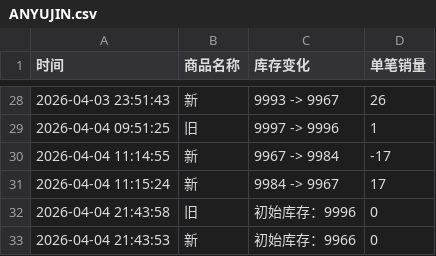
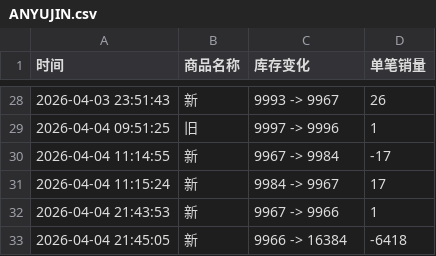
Before and after one commit to Juineii/ive_kms0403, a CSV file: ANYUJIN.csv, drawn as a sheet; only a part is shown, gaps mark what is left out.

Commit message:
自动更新数据 2026-04-04 21:45:51

```diff
--- a/ANYUJIN.csv
+++ b/ANYUJIN.csv
@@ -31,3 +31,3 @@
 2026-04-04 11:15:24,新,9984 -> 9967,17
-2026-04-04 21:43:58,旧,初始库存：9996,0
-2026-04-04 21:43:53,新,初始库存：9966,0
+2026-04-04 21:43:53,新,9967 -> 9966,1
+2026-04-04 21:45:05,新,9966 -> 16384,-6418
```
